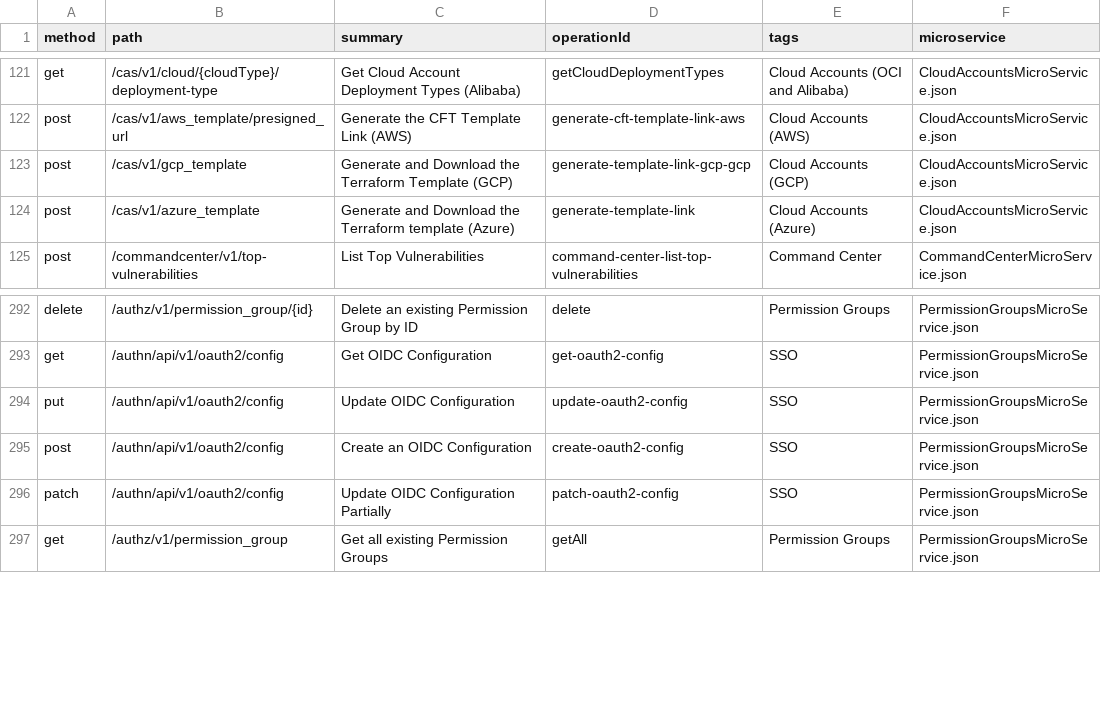
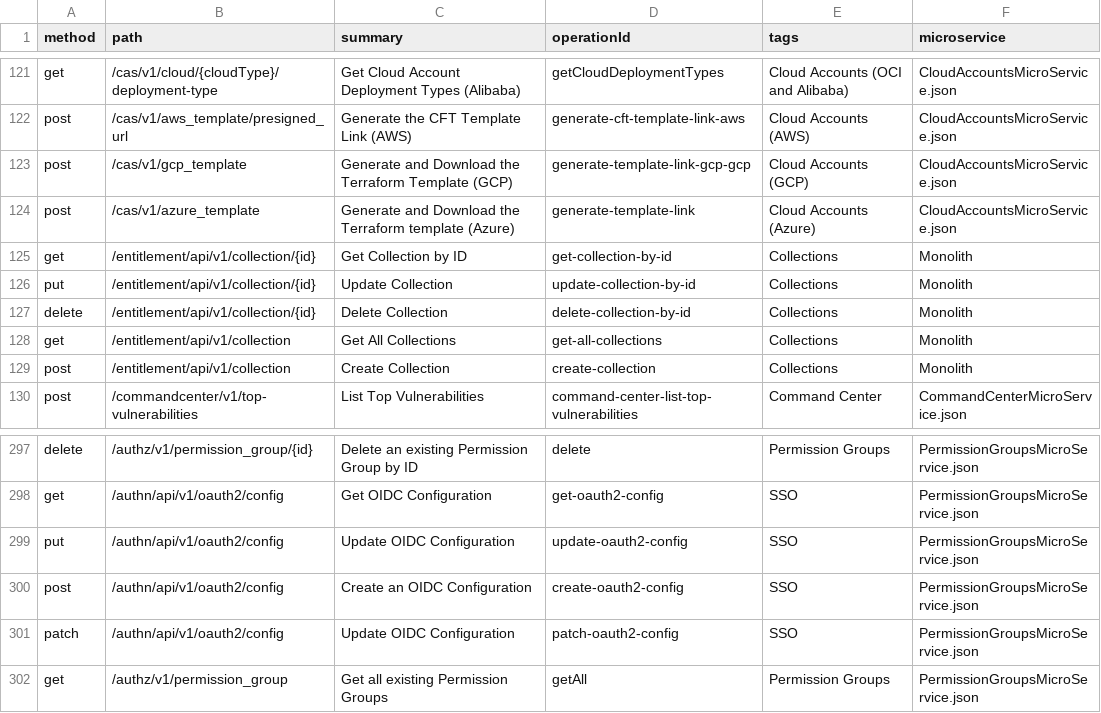
Before and after one commit to PaloAltoNetworks/pan.dev, a CSV file: openapi-specs/cspm/consolidated_spec/all_endpoints.csv, drawn as a sheet; only a part is shown, gaps mark what is left out.

Commit message:
Added Collection APIs

```diff
--- a/openapi-specs/cspm/consolidated_spec/all_endpoints.csv
+++ b/openapi-specs/cspm/consolidated_spec/all_endpoints.csv
@@ -124,2 +124,7 @@
 "post","/cas/v1/azure_template","Generate and Download the Terraform template (Azure)","generate-template-link","Cloud Accounts (Azure)","CloudAccountsMicroService.json"
+"get","/entitlement/api/v1/collection/{id}","Get Collection by ID","get-collection-by-id","Collections","Monolith"
+"put","/entitlement/api/v1/collection/{id}","Update Collection","update-collection-by-id","Collections","Monolith"
+"delete","/entitlement/api/v1/collection/{id}","Delete Collection","delete-collection-by-id","Collections","Monolith"
+"get","/entitlement/api/v1/collection","Get All Collections","get-all-collections","Collections","Monolith"
+"post","/entitlement/api/v1/collection","Create Collection","create-collection","Collections","Monolith"
 "post","/commandcenter/v1/top-vulnerabilities","List Top Vulnerabilities","command-center-list-top-vulnerabilities","Command Center","CommandCenterMicroService.json"
@@ -295,3 +300,3 @@
 "post","/authn/api/v1/oauth2/config","Create an OIDC Configuration","create-oauth2-config","SSO","PermissionGroupsMicroService.json"
-"patch","/authn/api/v1/oauth2/config","Update OIDC Configuration Partially","patch-oauth2-config","SSO","PermissionGroupsMicroService.json"
+"patch","/authn/api/v1/oauth2/config","Update OIDC Configuration","patch-oauth2-config","SSO","PermissionGroupsMicroService.json"
 "get","/authz/v1/permission_group","Get all existing Permission Groups","getAll","Permission Groups","PermissionGroupsMicroService.json"
```
Also changed, not shown: 2 other files.
